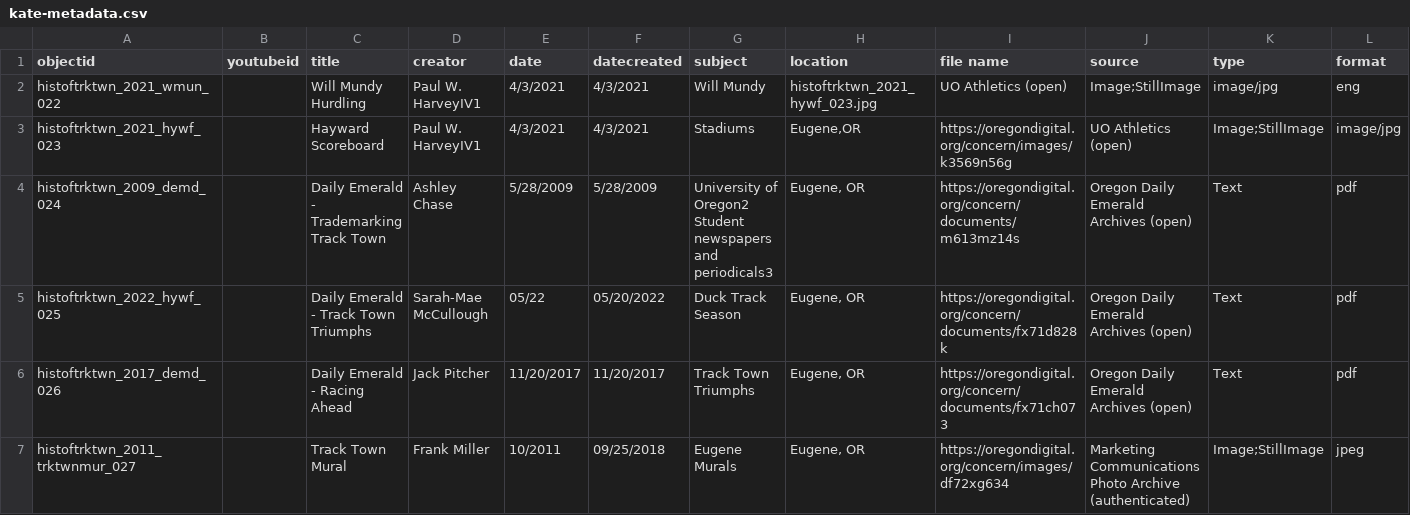
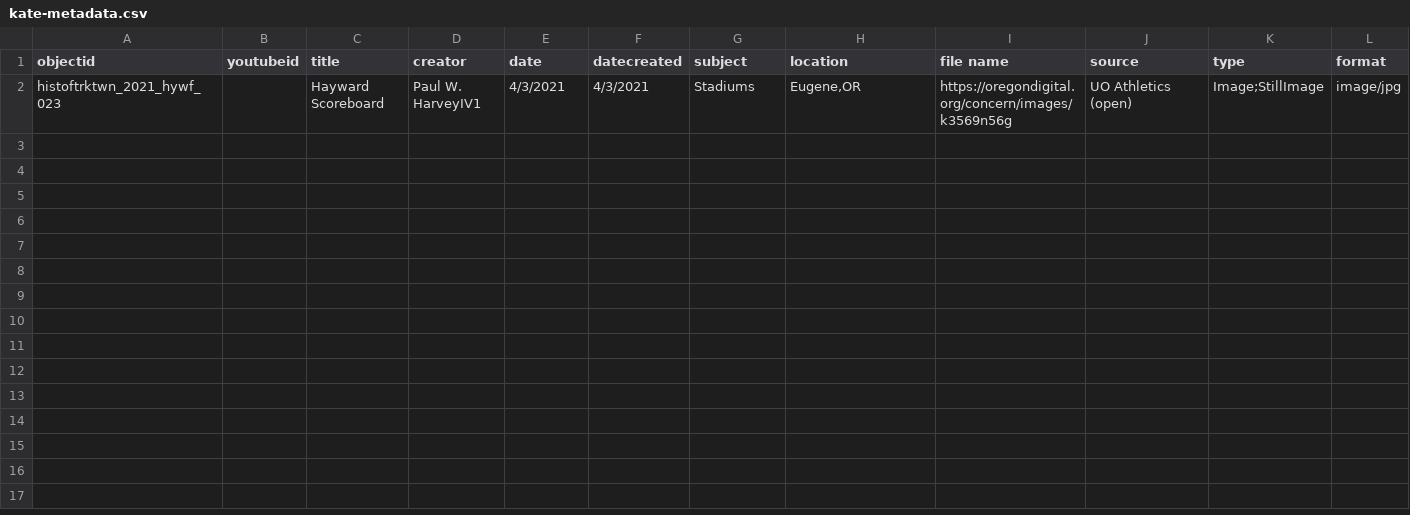
Before and after one commit to LIB350MWinter2024/thornhill-sandbox, a CSV file: _data/kate-metadata.csv, drawn as a sheet; only a part is shown; rows hold the shown columns only; ↵ is a line break in a cell; the diff names each change by its address in the sheet, - before the commit and + after, or states it on an @@ line.

Commit message:
Update kate-metadata.csv

```diff
--- a/_data/kate-metadata.csv
+++ b/_data/kate-metadata.csv
-row 2: histoftrktwn_2021_wmun_022 |  | Will Mundy Hurdling | Paul W. HarveyIV1 | 4/3/2021 | 4/3/2021 | Will Mundy | histoftrktwn_2021_hywf_023.jpg | UO Athletics (open) | Image;StillImage | image/jpg | eng
-row 4: histoftrktwn_2009_demd_024 |  | Daily Emerald - Trademarking Track Town | Ashley Chase | 5/28/2009 | 5/28/2009 | University of Oregon2 ↵ Student newspapers and periodicals3 | Eugene, OR | https://oregondigital.org/concern/documents/m613mz14s | Oregon Daily Emerald Archives (open) | Text | pdf
-row 5: histoftrktwn_2022_hywf_025 |  | Daily Emerald - Track Town Triumphs | Sarah-Mae McCullough | 05/22 | 05/20/2022 | Duck Track Season | Eugene, OR | https://oregondigital.org/concern/documents/fx71d828k | Oregon Daily Emerald Archives (open) | Text | pdf
-row 6: histoftrktwn_2017_demd_026 |  | Daily Emerald - Racing Ahead | Jack Pitcher | 11/20/2017 | 11/20/2017 | Track Town Triumphs | Eugene, OR | https://oregondigital.org/concern/documents/fx71ch073 | Oregon Daily Emerald Archives (open) | Text | pdf
-row 7: histoftrktwn_2011_trktwnmur_027 |  | Track Town Mural | Frank Miller | 10/2011 | 09/25/2018 | Eugene Murals | Eugene, OR | https://oregondigital.org/concern/images/df72xg634 | Marketing Communications Photo Archive (authenticated) | Image;StillImage | jpeg
```
